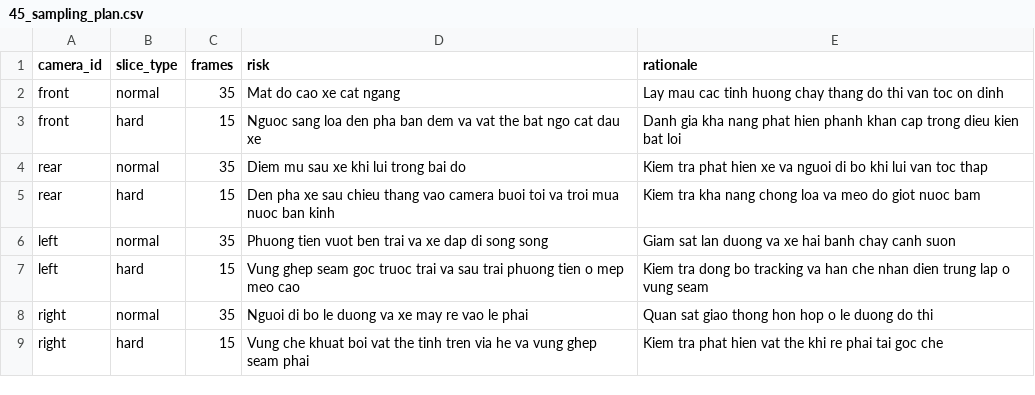
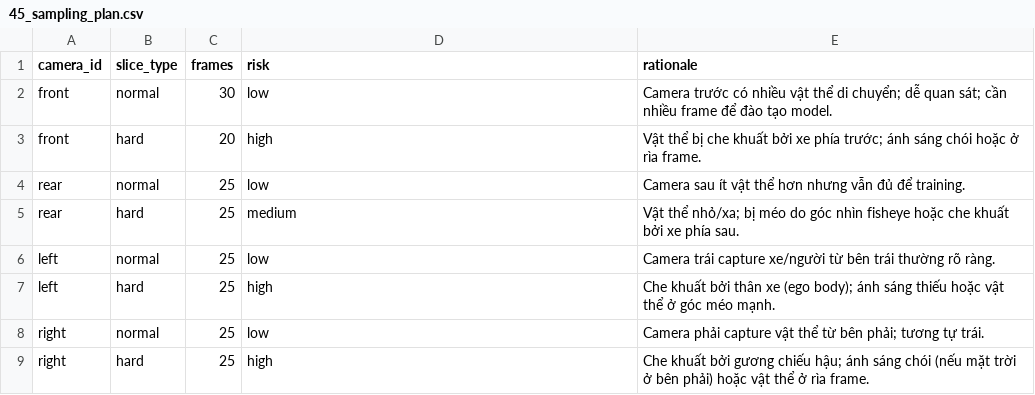
Before and after one commit to BachAn205/K4-DAY11-H124-SVM360FisheyeLab, a CSV file: submission/45_sampling_plan.csv, drawn as a sheet.

Commit message:
feat: integrate team P0 parking, sensor context and gold plan from Khai

```diff
--- a/submission/45_sampling_plan.csv
+++ b/submission/45_sampling_plan.csv
@@ -1,9 +1,9 @@
 camera_id,slice_type,frames,risk,rationale
-front,normal,35,Mat do cao xe cat ngang,Lay mau cac tinh huong chay thang do thi van toc on dinh
-front,hard,15,Nguoc sang loa den pha ban dem va vat the bat ngo cat dau xe,Danh gia kha nang phat hien phanh khan cap trong dieu kien bat loi
-rear,normal,35,Diem mu sau xe khi lui trong bai do,Kiem tra phat hien xe va nguoi di bo khi lui van toc thap
-rear,hard,15,Den pha xe sau chieu thang vao camera buoi toi va troi mua nuoc ban kinh,Kiem tra kha nang chong loa va meo do giot nuoc bam
-left,normal,35,Phuong tien vuot ben trai va xe dap di song song,Giam sat lan duong va xe hai banh chay canh suon
-left,hard,15,Vung ghep seam goc truoc trai va sau trai phuong tien o mep meo cao,Kiem tra dong bo tracking va han che nhan dien trung lap o vung seam
-right,normal,35,Nguoi di bo le duong va xe may re vao le phai,Quan sat giao thong hon hop o le duong do thi
-right,hard,15,Vung che khuat boi vat the tinh tren via he va vung ghep seam phai,Kiem tra phat hien vat the khi re phai tai goc che
+front,normal,30,low,Camera trước có nhiều vật thể di chuyển; dễ quan sát; cần nhiều frame để đào tạo model.
+front,hard,20,high,Vật thể bị che khuất bởi xe phía trước; ánh sáng chói hoặc ở rìa frame.
+rear,normal,25,low,Camera sau ít vật thể hơn nhưng vẫn đủ để training.
+rear,hard,25,medium,Vật thể nhỏ/xa; bị méo do góc nhìn fisheye hoặc che khuất bởi xe phía sau.
+left,normal,25,low,Camera trái capture xe/người từ bên trái thường rõ ràng.
+left,hard,25,high,Che khuất bởi thân xe (ego body); ánh sáng thiếu hoặc vật thể ở góc méo mạnh.
+right,normal,25,low,Camera phải capture vật thể từ bên phải; tương tự trái.
+right,hard,25,high,Che khuất bởi gương chiếu hậu; ánh sáng chói (nếu mặt trời ở bên phải) hoặc vật thể ở rìa frame.
```
Also changed, not shown: 4 other files.
